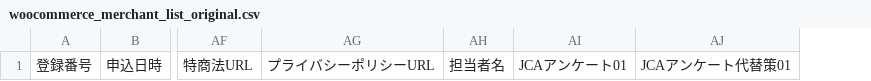
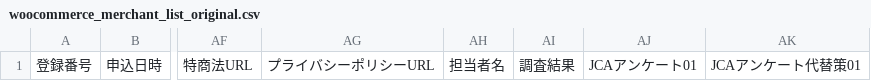
Before and after one commit to shoheitanaka/padiy-app, a CSV file: storage/box_data/woocommerce_merchant_list_original.csv, drawn as a sheet; only a part is shown, gaps mark what is left out; the diff names each change by its address in the sheet, - before the commit and + after, or states it on an @@ line.

```diff
--- a/storage/box_data/woocommerce_merchant_list_original.csv
+++ b/storage/box_data/woocommerce_merchant_list_original.csv
+column AI, row 1: 調査結果
```
Also changed, not shown: 1 other file.
